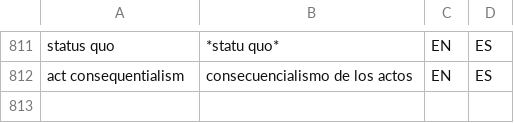
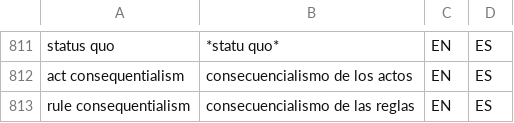
Before and after one commit to tlon-team/babel-refs, a CSV file: etc/Glossary.csv, drawn as a sheet; only a part is shown, gaps mark what is left out.

Commit message:
Glossary: add "rule consequentialism"

```diff
--- a/etc/Glossary.csv
+++ b/etc/Glossary.csv
@@ -812 +812,2 @@
 "act consequentialism","consecuencialismo de los actos","EN","ES"
+"rule consequentialism","consecuencialismo de las reglas","EN","ES"
```
